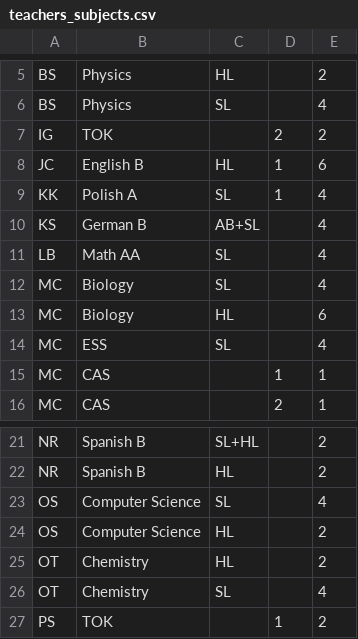
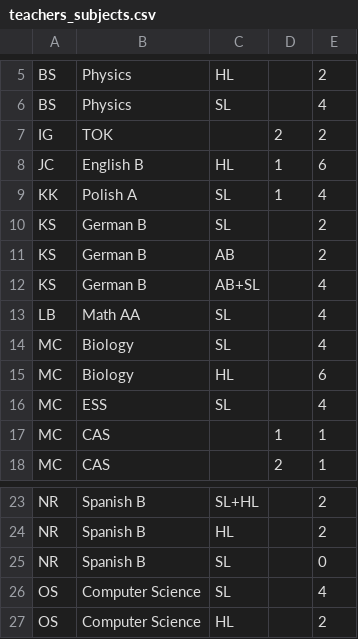
Before and after one commit to dobrek/ib-timetable-planner, a CSV file: data/dp1/teachers_subjects.csv, drawn as a sheet; only a part is shown, gaps mark what is left out; the shorter side is filled out with more unchanged rows.

```diff
--- a/data/dp1/teachers_subjects.csv
+++ b/data/dp1/teachers_subjects.csv
@@ -9,2 +9,4 @@ JC,English B,HL,1,6
 KK,Polish A,SL,1,4
+KS,German B,SL,,2
+KS,German B,AB,,2
 KS,German B,AB+SL,,4
@@ -22,2 +24,3 @@ NR,Spanish B,SL+HL,,2
 NR,Spanish B,HL,,2
+NR,Spanish B,SL,,0
 OS,Computer Science,SL,,4
```
Also changed, not shown: 4 other files.
